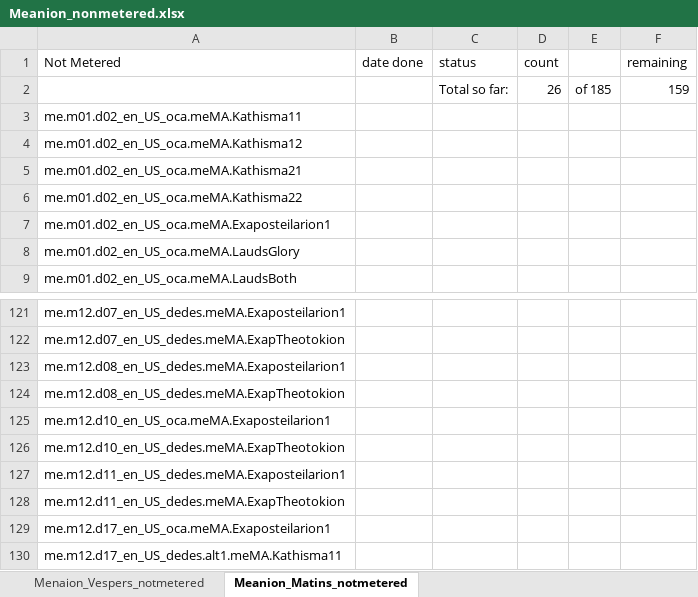
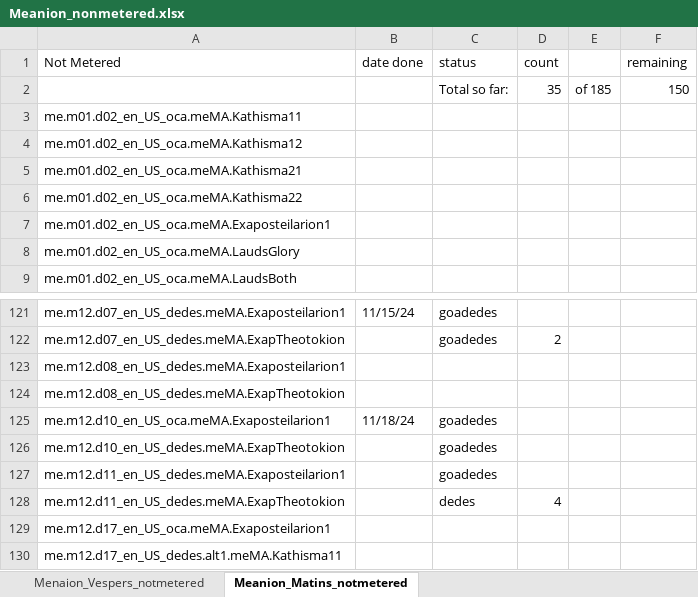
Before and after one commit to AGES-Initiatives/ages-alwb-system, an Excel workbook: net.ages.liturgical.workbench.system/MyWorkFiles/Meanion_nonmetered.xlsx, sheet Meanion_Matins_notmetered, drawn as a sheet; only a part is shown, gaps mark what is left out; values as stored, in another font and other column widths than the file's, no cell formats; the diff covers the shown part only; the diff names each change by its address in the sheet, - before the commit and + after, or states it on an @@ line.

```diff
--- a/net.ages.liturgical.workbench.system/MyWorkFiles/Meanion_nonmetered.xlsx (sheet Meanion_Matins_notmetered)
+++ b/net.ages.liturgical.workbench.system/MyWorkFiles/Meanion_nonmetered.xlsx (sheet Meanion_Matins_notmetered)
-D2 (count): 26
+D2 (count): 35
-F2 (remaining): 159
+F2 (remaining): 150
-B121 (date done): (empty)
+B121 (date done): 11/15/24
-C121:C122 (status): (empty)
+C121:C122 (status): goadedes
-D122 (count): (empty)
+D122 (count): 2
-B125 (date done): (empty)
+B125 (date done): 11/18/24
-C125:C127 (status): (empty)
+C125:C127 (status): goadedes
-C128 (status): (empty)
+C128 (status): dedes
-D128 (count): (empty)
+D128 (count): 4
```
Also changed, not shown: 29 edited cells elsewhere in this sheet, sheet Menaion_Vespers_notmetered, cell formats, net.ages.liturgical.workbench.system/MyWorkFiles/Service Status.xlsx.
